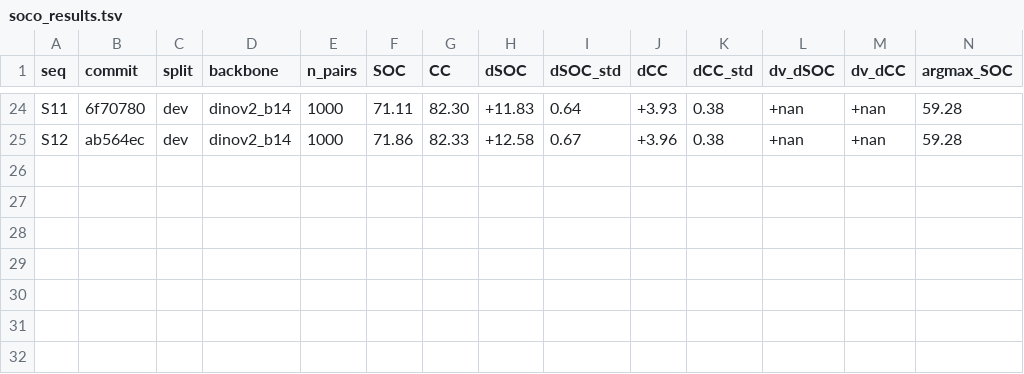
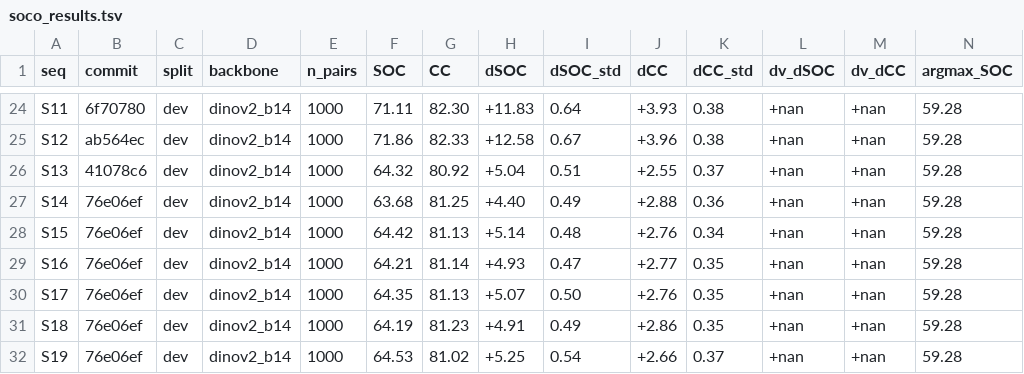
Before and after one commit to Voldemort108X/SemCorr_autoresearch, a TSV file: soco_results.tsv, drawn as a sheet; only a part is shown, gaps mark what is left out; rows hold the shown columns only; the diff names each change by its address in the sheet, - before the commit and + after, or states it on an @@ line.

```diff
--- a/soco_results.tsv
+++ b/soco_results.tsv
+row 26: S13 | 41078c6 | dev | dinov2_b14 | 1000 | 64.32 | 80.92 | +5.04 | 0.51 | +2.55 | 0.37 | +nan | +nan | 59.28
+row 27: S14 | 76e06ef | dev | dinov2_b14 | 1000 | 63.68 | 81.25 | +4.40 | 0.49 | +2.88 | 0.36 | +nan | +nan | 59.28
+row 28: S15 | 76e06ef | dev | dinov2_b14 | 1000 | 64.42 | 81.13 | +5.14 | 0.48 | +2.76 | 0.34 | +nan | +nan | 59.28
+row 29: S16 | 76e06ef | dev | dinov2_b14 | 1000 | 64.21 | 81.14 | +4.93 | 0.47 | +2.77 | 0.35 | +nan | +nan | 59.28
+row 30: S17 | 76e06ef | dev | dinov2_b14 | 1000 | 64.35 | 81.13 | +5.07 | 0.50 | +2.76 | 0.35 | +nan | +nan | 59.28
+row 31: S18 | 76e06ef | dev | dinov2_b14 | 1000 | 64.19 | 81.23 | +4.91 | 0.49 | +2.86 | 0.35 | +nan | +nan | 59.28
+row 32: S19 | 76e06ef | dev | dinov2_b14 | 1000 | 64.53 | 81.02 | +5.25 | 0.54 | +2.66 | 0.37 | +nan | +nan | 59.28
```
Also changed, not shown: 3 other files.
